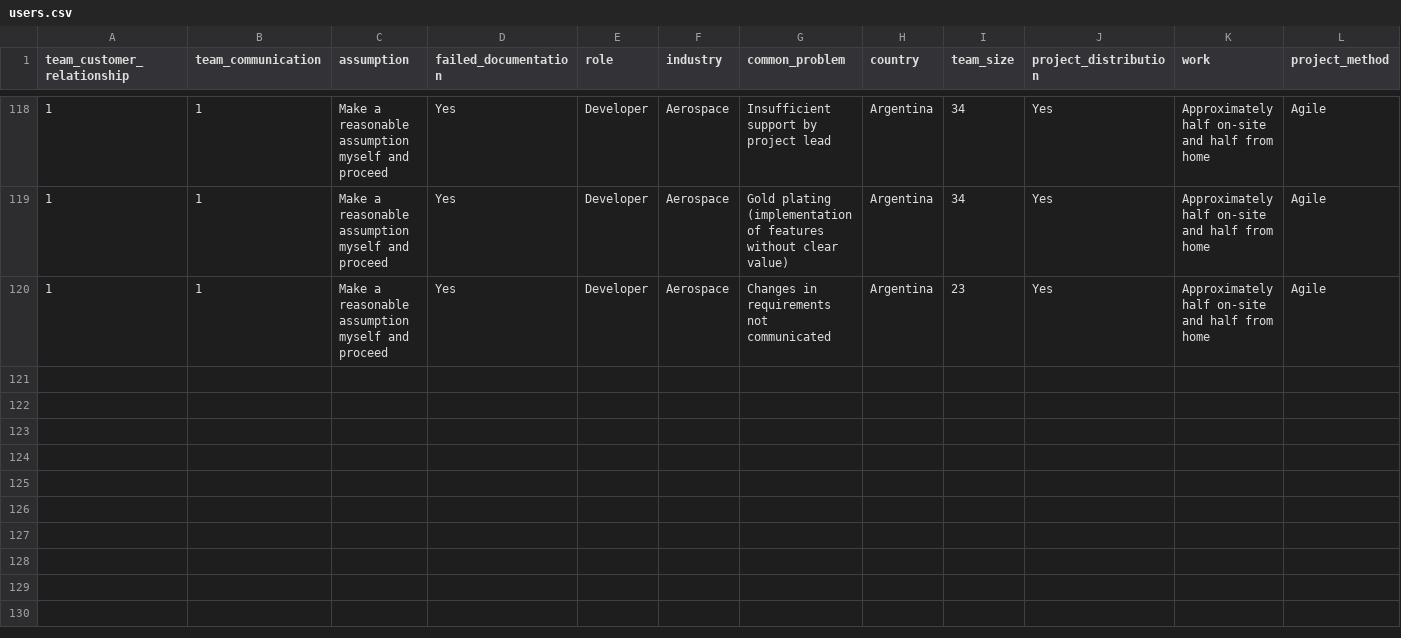
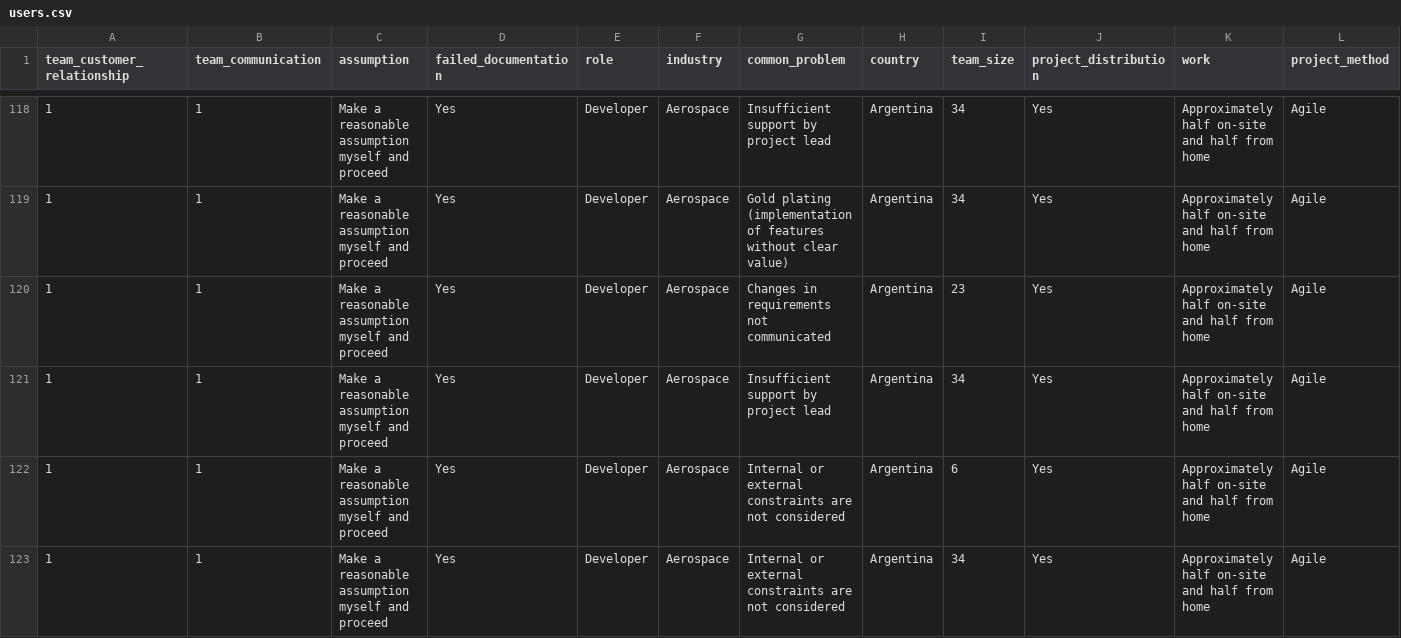
Before and after one commit to jana-elkari/tool, a CSV file: users.csv, drawn as a sheet; only a part is shown, gaps mark what is left out; rows hold the shown columns only; the diff names each change by its address in the sheet, - before the commit and + after, or states it on an @@ line.

```diff
--- a/users.csv
+++ b/users.csv
+row 121: 1 | 1 | Make a reasonable assumption myself and proceed | Yes | Developer | Aerospace | Insufficient support by project lead | Argentina | 34 | Yes | Approximately half on-site and half from home | Agile
+row 122: 1 | 1 | Make a reasonable assumption myself and proceed | Yes | Developer | Aerospace | Internal or external constraints are not considered | Argentina | 6 | Yes | Approximately half on-site and half from home | Agile
+row 123: 1 | 1 | Make a reasonable assumption myself and proceed | Yes | Developer | Aerospace | Internal or external constraints are not considered | Argentina | 34 | Yes | Approximately half on-site and half from home | Agile
```
Also changed, not shown: 4 other files.
